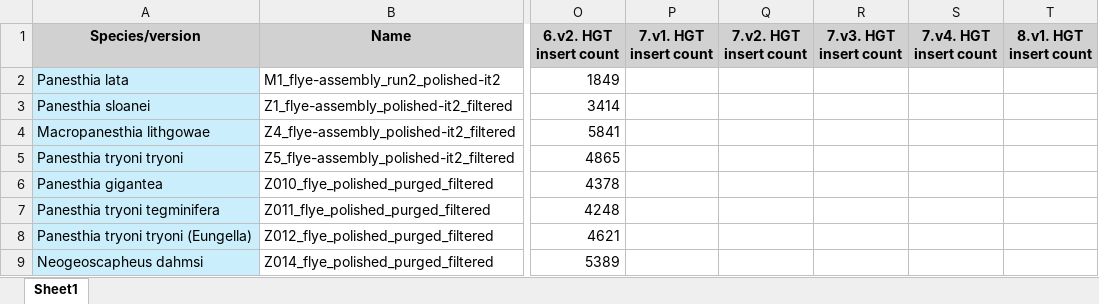
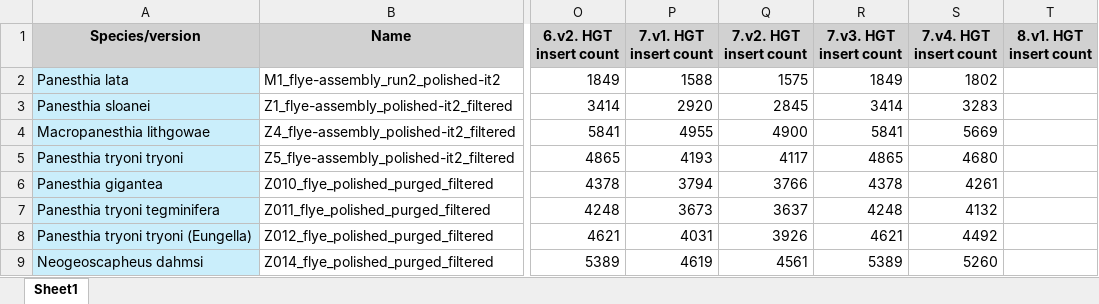
Before and after one commit to MEEP-projects/HGT_pipeline, an Excel workbook: data/HGT-inserts_summary.xlsx, sheet Sheet1, drawn as a sheet; only a part is shown, gaps mark what is left out; values as stored, in another font and other column widths than the file's, no borders; the diff covers the shown part only; the diff names each change by its address in the sheet, - before the commit and + after, or states it on an @@ line.

Commit message:
Updated insert summary and script 3.4

```diff
--- a/data/HGT-inserts_summary.xlsx (sheet Sheet1)
+++ b/data/HGT-inserts_summary.xlsx (sheet Sheet1)
-P2 (7.v1. HGT insert count): (empty)
+P2 (7.v1. HGT insert count): 1588
-Q2 (7.v2. HGT insert count): (empty)
+Q2 (7.v2. HGT insert count): 1575
-R2 (7.v3. HGT insert count): (empty)
+R2 (7.v3. HGT insert count): 1849
-S2 (7.v4. HGT insert count): (empty)
+S2 (7.v4. HGT insert count): 1802
-P3 (7.v1. HGT insert count): (empty)
+P3 (7.v1. HGT insert count): 2920
-Q3 (7.v2. HGT insert count): (empty)
+Q3 (7.v2. HGT insert count): 2845
-R3 (7.v3. HGT insert count): (empty)
+R3 (7.v3. HGT insert count): 3414
-S3 (7.v4. HGT insert count): (empty)
+S3 (7.v4. HGT insert count): 3283
-P4 (7.v1. HGT insert count): (empty)
+P4 (7.v1. HGT insert count): 4955
-Q4 (7.v2. HGT insert count): (empty)
+Q4 (7.v2. HGT insert count): 4900
-R4 (7.v3. HGT insert count): (empty)
+R4 (7.v3. HGT insert count): 5841
-S4 (7.v4. HGT insert count): (empty)
+S4 (7.v4. HGT insert count): 5669
-P5 (7.v1. HGT insert count): (empty)
+P5 (7.v1. HGT insert count): 4193
-Q5 (7.v2. HGT insert count): (empty)
+Q5 (7.v2. HGT insert count): 4117
-R5 (7.v3. HGT insert count): (empty)
+R5 (7.v3. HGT insert count): 4865
-S5 (7.v4. HGT insert count): (empty)
+S5 (7.v4. HGT insert count): 4680
-P6 (7.v1. HGT insert count): (empty)
+P6 (7.v1. HGT insert count): 3794
-Q6 (7.v2. HGT insert count): (empty)
+Q6 (7.v2. HGT insert count): 3766
-R6 (7.v3. HGT insert count): (empty)
+R6 (7.v3. HGT insert count): 4378
-S6 (7.v4. HGT insert count): (empty)
+S6 (7.v4. HGT insert count): 4261
-P7 (7.v1. HGT insert count): (empty)
+P7 (7.v1. HGT insert count): 3673
-Q7 (7.v2. HGT insert count): (empty)
+Q7 (7.v2. HGT insert count): 3637
-R7 (7.v3. HGT insert count): (empty)
+R7 (7.v3. HGT insert count): 4248
-S7 (7.v4. HGT insert count): (empty)
+S7 (7.v4. HGT insert count): 4132
-P8 (7.v1. HGT insert count): (empty)
+P8 (7.v1. HGT insert count): 4031
-Q8 (7.v2. HGT insert count): (empty)
+Q8 (7.v2. HGT insert count): 3926
-R8 (7.v3. HGT insert count): (empty)
+R8 (7.v3. HGT insert count): 4621
-S8 (7.v4. HGT insert count): (empty)
+S8 (7.v4. HGT insert count): 4492
-P9 (7.v1. HGT insert count): (empty)
+P9 (7.v1. HGT insert count): 4619
-Q9 (7.v2. HGT insert count): (empty)
+Q9 (7.v2. HGT insert count): 4561
-R9 (7.v3. HGT insert count): (empty)
+R9 (7.v3. HGT insert count): 5389
-S9 (7.v4. HGT insert count): (empty)
+S9 (7.v4. HGT insert count): 5260
```
Also changed, not shown: 60 edited cells elsewhere in this sheet, 1 other file.
